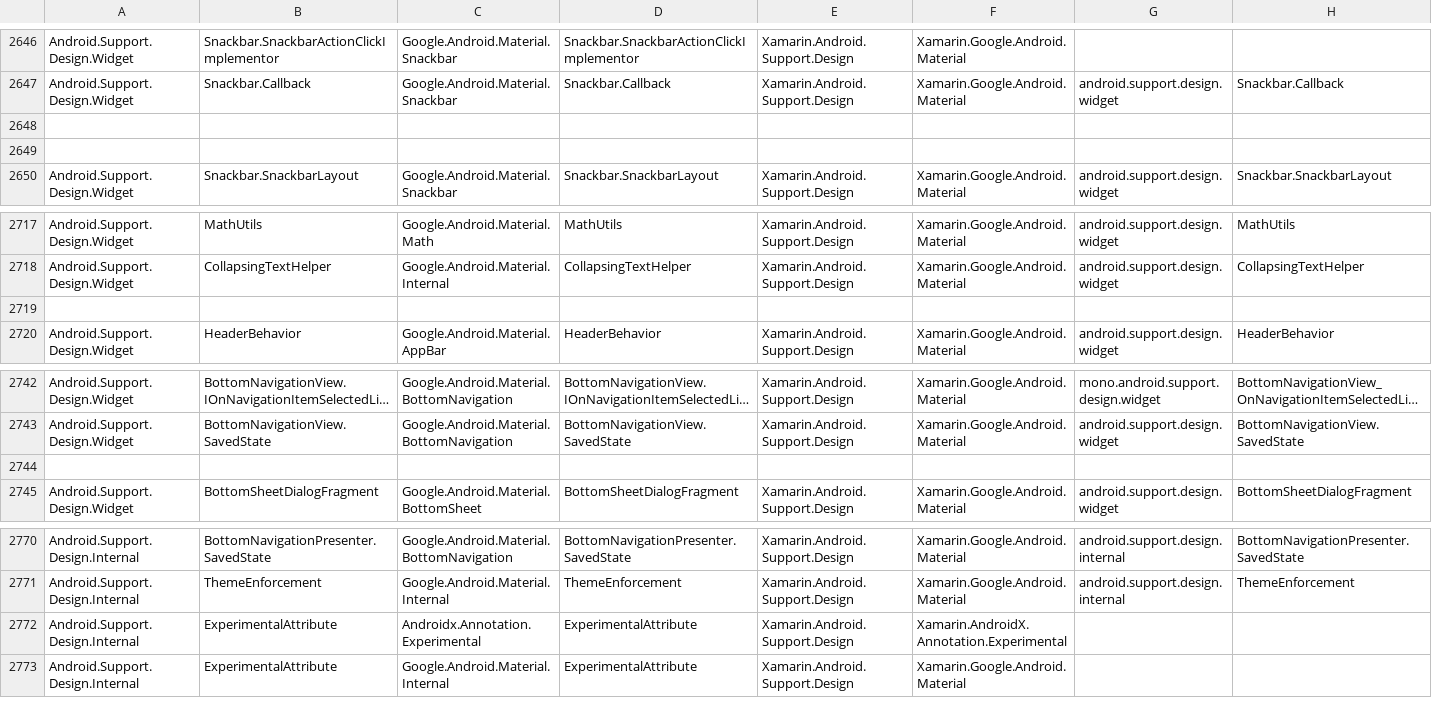
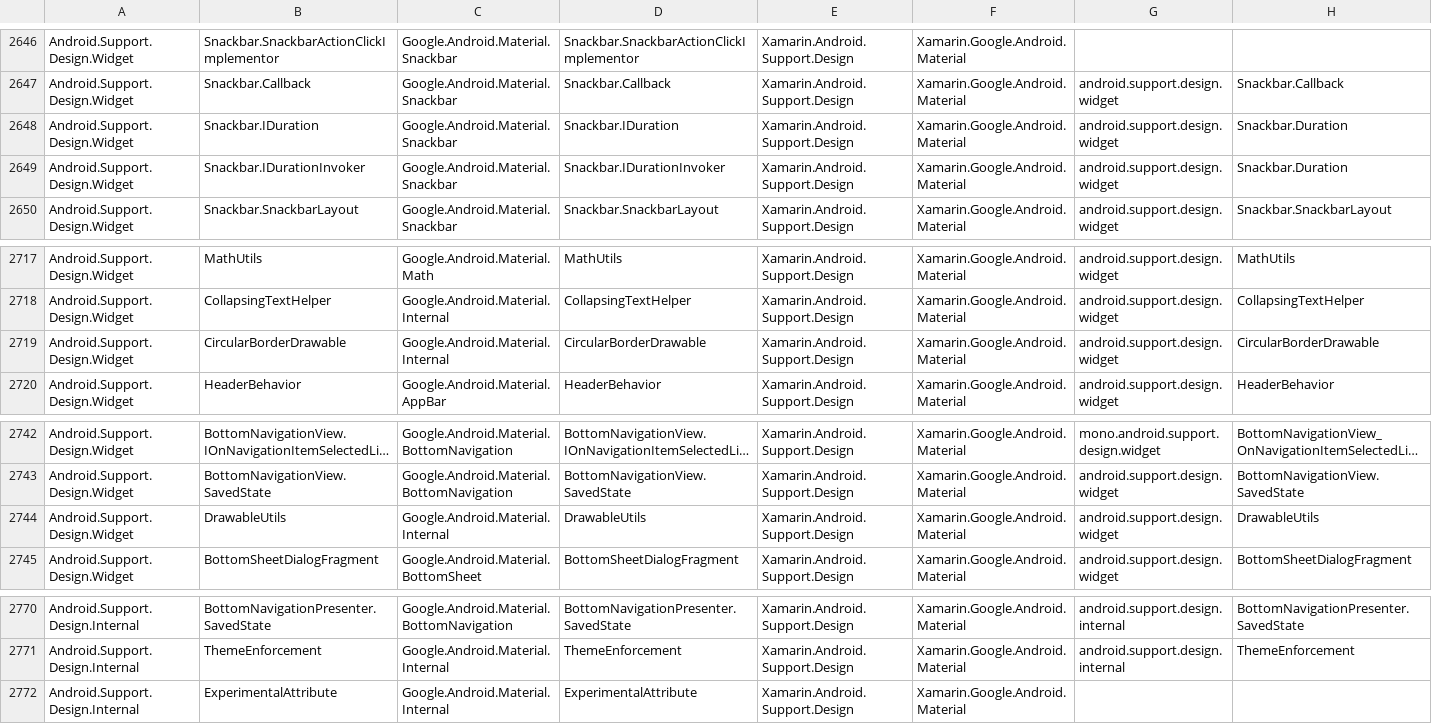
Before and after one commit to xamarin/AndroidX, a CSV file: mappings/androidx-mapping.csv, drawn as a sheet; only a part is shown, gaps mark what is left out; long unchanged cells end in …; removed rows and columns are numbered as before the commit, all else as after; rows hold the shown columns only; the diff names each change by its address in the sheet, - before the commit and + after, or states it on an @@ line.

```diff
--- a/mappings/androidx-mapping.csv
+++ b/mappings/androidx-mapping.csv
-row 2648: (empty)
-row 2649: (empty)
+row 2648: Android.Support.Design.Widget | Snackbar.IDuration | Google.Android.Material.Snackbar | Snackbar.IDuration | Xamarin.Android.Support.Design | Xamarin.Google.Android.Material | android.support.design.widget | Snackbar.Duration
+row 2649: Android.Support.Design.Widget | Snackbar.IDurationInvoker | Google.Android.Material.Snackbar | Snackbar.IDurationInvoker | Xamarin.Android.Support.Design | Xamarin.Google.Android.Material | android.support.design.widget | Snackbar.Duration
-row 2719: (empty)
+row 2719: Android.Support.Design.Widget | CircularBorderDrawable | Google.Android.Material.Internal | CircularBorderDrawable | Xamarin.Android.Support.Design | Xamarin.Google.Android.Material | android.support.design.widget | CircularBorderDrawable
-row 2744: (empty)
+row 2744: Android.Support.Design.Widget | DrawableUtils | Google.Android.Material.Internal | DrawableUtils | Xamarin.Android.Support.Design | Xamarin.Google.Android.Material | android.support.design.widget | DrawableUtils
-row 2772: Android.Support.Design.Internal | ExperimentalAttribute | Androidx.Annotation.Experimental | ExperimentalAttribute | Xamarin.Android.Support.Design | Xamarin.AndroidX.Annotation.Experimental
```
Also changed, not shown: 2 other files.
